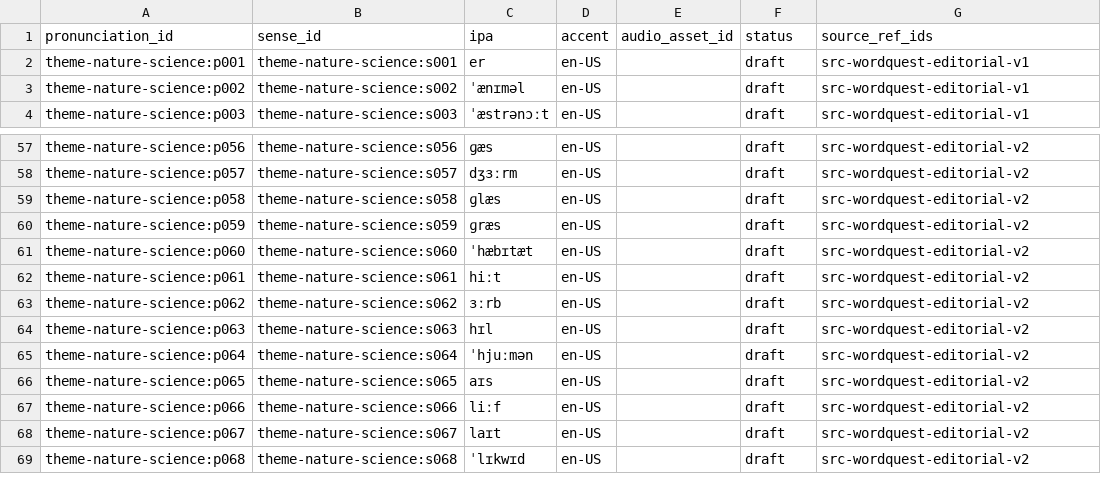
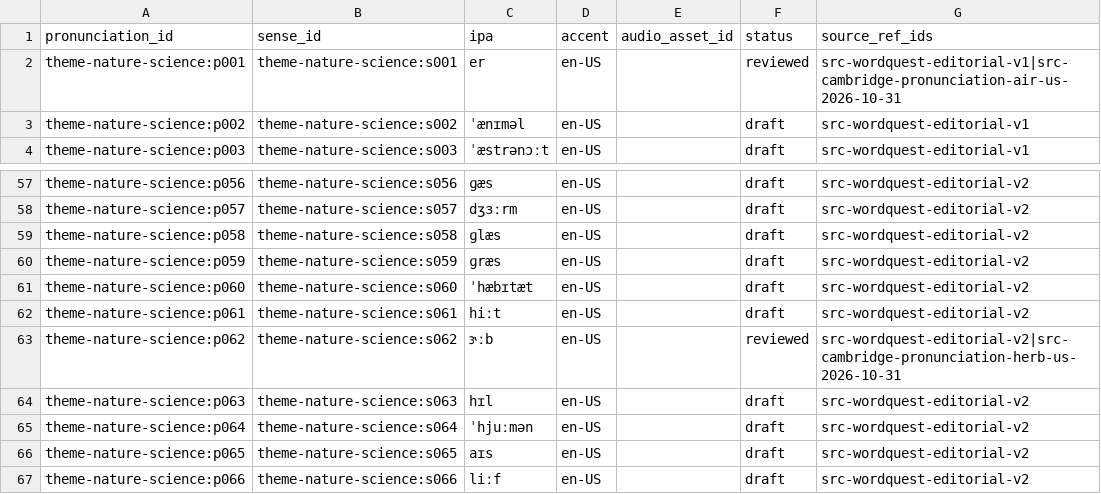
Before and after one commit to kangshuaibing329/infamous-specter, a CSV file: content-packs/theme-nature-science/0.2.0/pronunciations.csv, drawn as a sheet; only a part is shown, gaps mark what is left out; the shorter side is filled out with more unchanged rows.

Commit message:
content(review): sync US spelling and IPA in pronunciations.csv

```diff
--- a/content-packs/theme-nature-science/0.2.0/pronunciations.csv
+++ b/content-packs/theme-nature-science/0.2.0/pronunciations.csv
@@ -1,3 +1,3 @@
 pronunciation_id,sense_id,ipa,accent,audio_asset_id,status,source_ref_ids
-theme-nature-science:p001,theme-nature-science:s001,er,en-US,,draft,src-wordquest-editorial-v1
+theme-nature-science:p001,theme-nature-science:s001,er,en-US,,reviewed,src-wordquest-editorial-v1|src-cambridge-pronunciation-air-us-2026-10-31
 theme-nature-science:p002,theme-nature-science:s002,ˈænɪməl,en-US,,draft,src-wordquest-editorial-v1
@@ -62,3 +62,3 @@ theme-nature-science:p060,theme-nature-science:s060,ˈhæbɪtæt,en-US,,draft,sr
 theme-nature-science:p061,theme-nature-science:s061,hiːt,en-US,,draft,src-wordquest-editorial-v2
-theme-nature-science:p062,theme-nature-science:s062,ɜːrb,en-US,,draft,src-wordquest-editorial-v2
+theme-nature-science:p062,theme-nature-science:s062,ɝːb,en-US,,reviewed,src-wordquest-editorial-v2|src-cambridge-pronunciation-herb-us-2026-10-31
 theme-nature-science:p063,theme-nature-science:s063,hɪl,en-US,,draft,src-wordquest-editorial-v2
```
